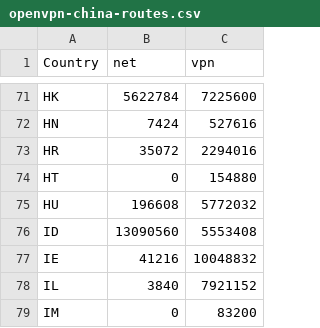
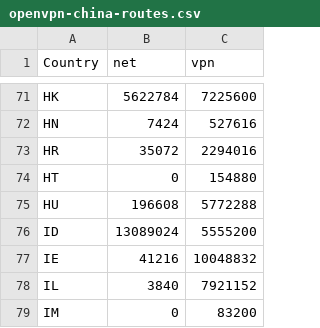
Before and after one commit to BluYous/bestroutetb-actions, a CSV file: openvpn-china-routes.csv, drawn as a sheet; only a part is shown, gaps mark what is left out; the diff covers the shown part only.

```diff
--- a/openvpn-china-routes.csv
+++ b/openvpn-china-routes.csv
@@ -74,4 +74,4 @@ HR,35072,2294016
 HT,0,154880
-HU,196608,5772032
-ID,13090560,5553408
+HU,196608,5772288
+ID,13089024,5555200
 IE,41216,10048832
```
Also changed, not shown: 25 edited cells elsewhere in this file, 1 other file.
